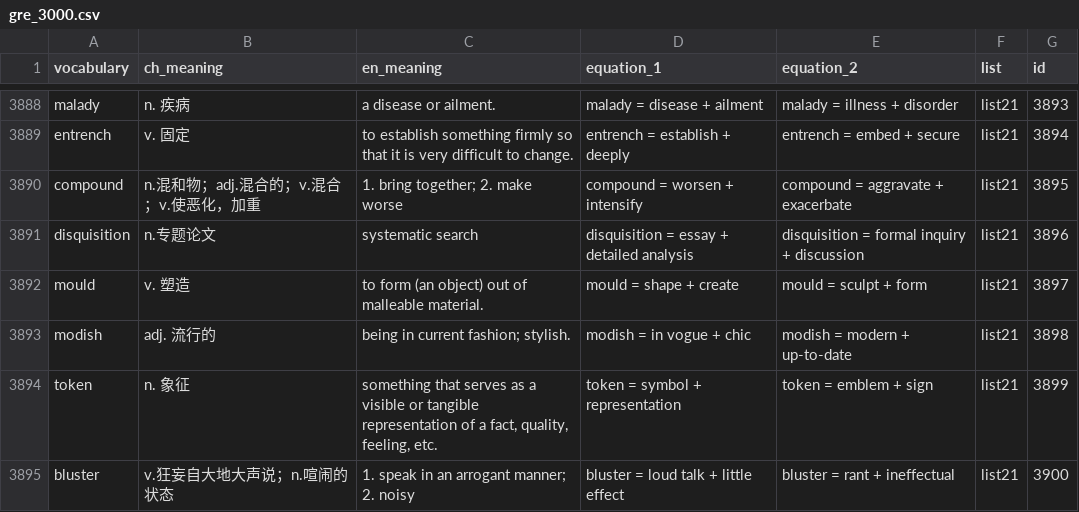
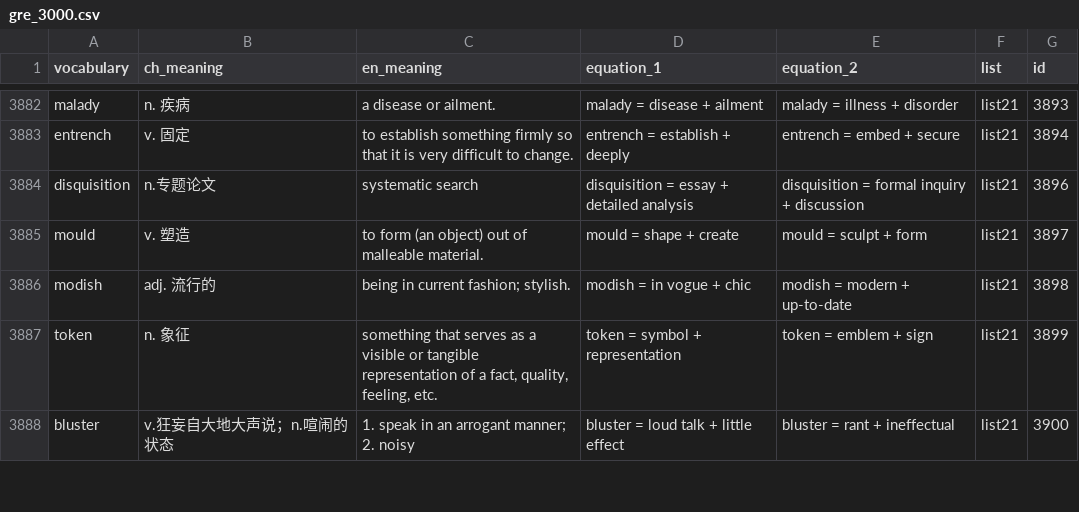
Before and after one commit to CodeBoyPhilo/VocabOverfit, a CSV file: streamlit/VocabOverfit/gre_3000.csv, drawn as a sheet; only a part is shown, gaps mark what is left out; removed rows and columns are numbered as before the commit, all else as after; the diff covers the shown part only; the diff names each change by its address in the sheet, - before the commit and + after, or states it on an @@ line.

```diff
--- a/streamlit/VocabOverfit/gre_3000.csv
+++ b/streamlit/VocabOverfit/gre_3000.csv
-row 3890: compound | n.混和物；adj.混合的；v.混合；v.使恶化，加重 | 1. bring together; 2. make worse | compound = worsen + intensify | compound = aggravate + exacerbate | list21 | 3895
```
Also changed, not shown: 9 added rows and 8 removed rows elsewhere in this file, 2 other files.
